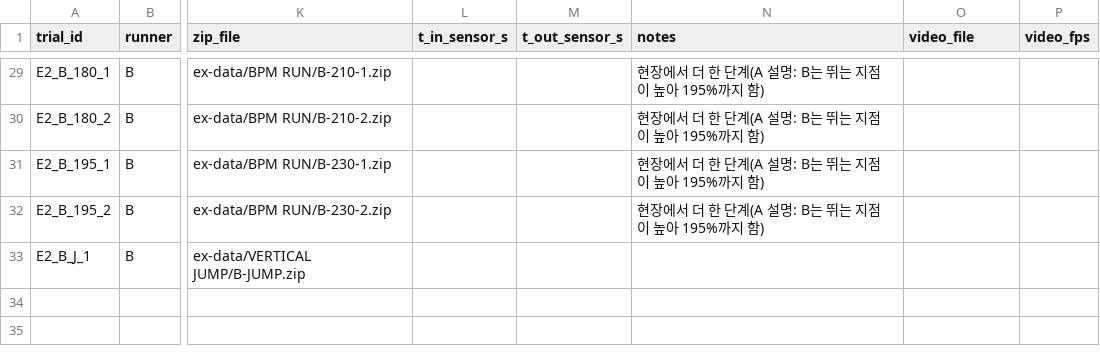
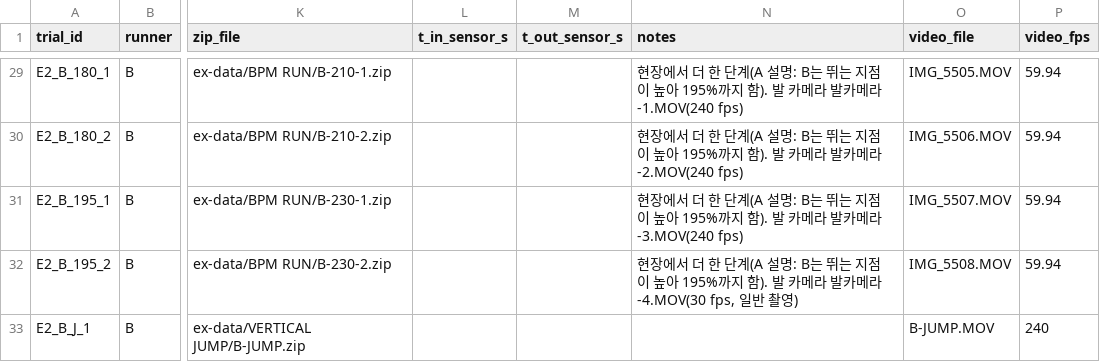
Before and after one commit to joon56/my-ultimate-playlist, a CSV file: data/exp2_trials.csv, drawn as a sheet; only a part is shown, gaps mark what is left out; the diff covers the shown part only; the diff names each change by its address in the sheet, - before the commit and + after, or states it on an @@ line.

```diff
--- a/data/exp2_trials.csv
+++ b/data/exp2_trials.csv
-N29 (notes): …까지 함)
+N29 (notes): …까지 함). 발 카메라 발카메라-1.MOV(240 fps)
-O29 (video_file): (empty)
+O29 (video_file): IMG_5505.MOV
-P29:P32 (video_fps): (empty)
+P29:P32 (video_fps): 59.94
-N30 (notes): …까지 함)
+N30 (notes): …까지 함). 발 카메라 발카메라-2.MOV(240 fps)
-O30 (video_file): (empty)
+O30 (video_file): IMG_5506.MOV
-N31 (notes): …까지 함)
+N31 (notes): …까지 함). 발 카메라 발카메라-3.MOV(240 fps)
-O31 (video_file): (empty)
+O31 (video_file): IMG_5507.MOV
-N32 (notes): …까지 함)
+N32 (notes): …까지 함). 발 카메라 발카메라-4.MOV(30 fps, 일반 촬영)
-O32 (video_file): (empty)
+O32 (video_file): IMG_5508.MOV
-O33 (video_file): (empty)
+O33 (video_file): B-JUMP.MOV
-P33 (video_fps): (empty)
+P33 (video_fps): 240
```
Also changed, not shown: 56 edited cells elsewhere in this file, data/exp3_swings.csv.
